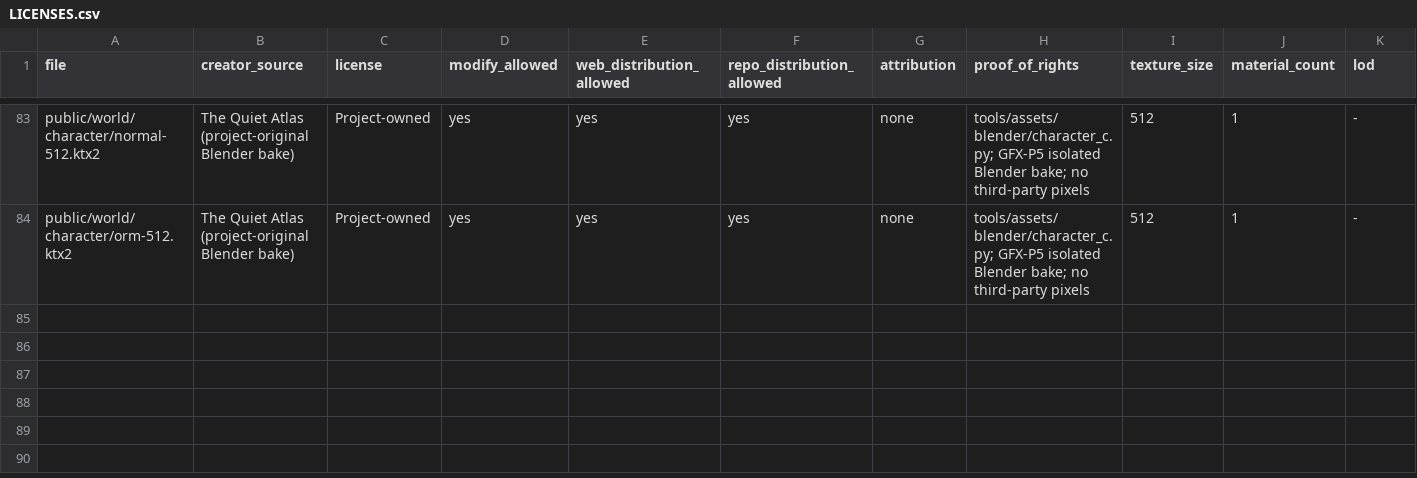
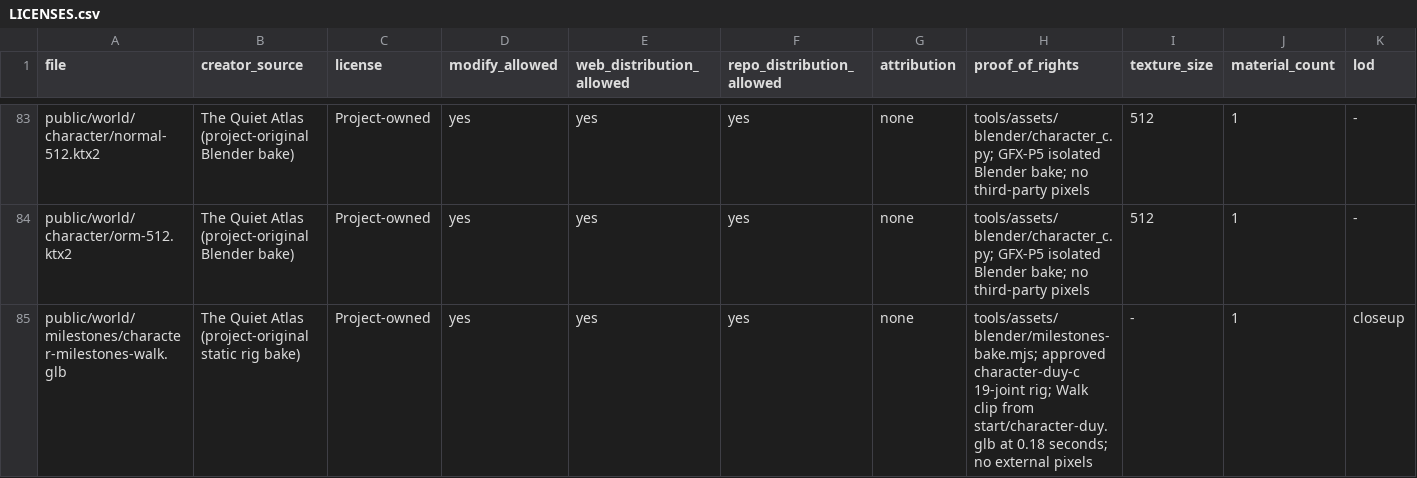
Before and after one commit to Crozn1812/the-quiet-atlas, a CSV file: assets/LICENSES.csv, drawn as a sheet; only a part is shown, gaps mark what is left out; rows hold the shown columns only; the diff names each change by its address in the sheet, - before the commit and + after, or states it on an @@ line.

```diff
--- a/assets/LICENSES.csv
+++ b/assets/LICENSES.csv
+row 85: public/world/milestones/character-milestones-walk.glb | The Quiet Atlas (project-original static rig bake) | Project-owned | yes | yes | yes | none | tools/assets/blender/milestones-bake.mjs; approved character-duy-c 19-joint rig; Walk clip from start/character-duy.glb at 0.18 seconds; no external pixels | - | 1 | closeup
```
Also changed, not shown: 12 other files.
